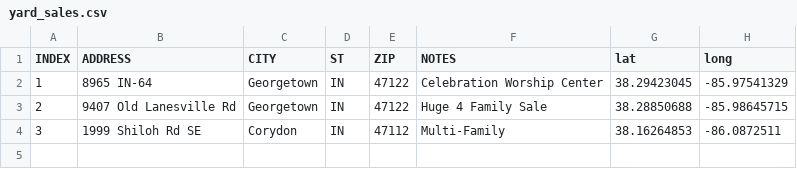
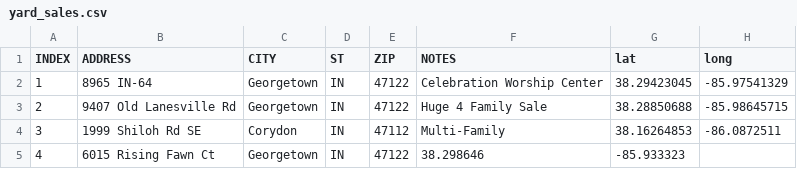
Before and after one commit to wicket85/marketing_viewer, a CSV file: yard_sales.csv, drawn as a sheet; the diff names each change by its address in the sheet, - before the commit and + after, or states it on an @@ line.

Commit message:
Update yard_sales.csv

```diff
--- a/yard_sales.csv
+++ b/yard_sales.csv
+row 5: 4 | 6015 Rising Fawn Ct | Georgetown | IN | 47122 | 38.298646 | -85.933323
```
